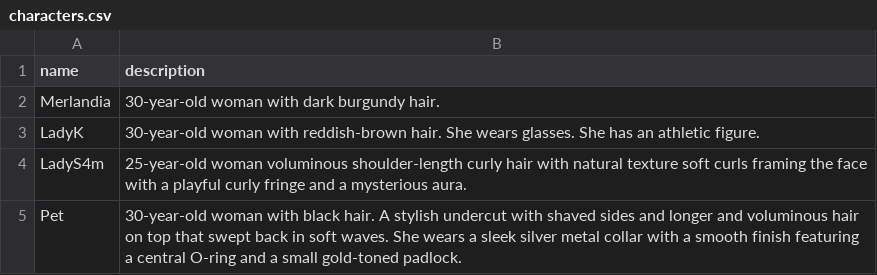
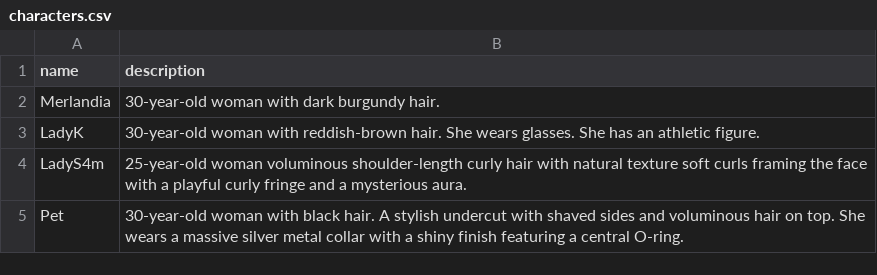
Before and after one commit to sschleis/sschl-comfyui-notes, a CSV file: py/data/characters.csv, drawn as a sheet.

Commit message:
update

```diff
--- a/py/data/characters.csv
+++ b/py/data/characters.csv
@@ -4,2 +4,2 @@ LadyK,30-year-old woman with reddish-brown hair. She wears glasses. She has an a
 LadyS4m,25-year-old woman  voluminous shoulder-length curly hair with natural texture soft curls framing the face with a playful curly fringe and a mysterious aura.
-Pet, 30-year-old woman with black hair. A stylish undercut with shaved sides and longer and voluminous hair on top that swept back in soft waves. She wears a sleek silver metal collar with a smooth finish featuring a central O-ring and a small gold-toned padlock.
+Pet, 30-year-old woman with black hair. A stylish undercut with shaved sides and voluminous hair on top. She wears a massive silver metal collar with a shiny finish featuring a central O-ring.
```
